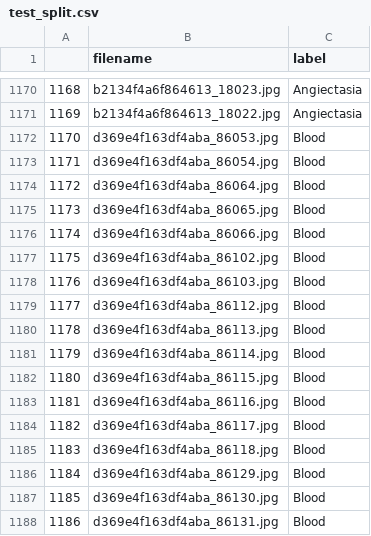
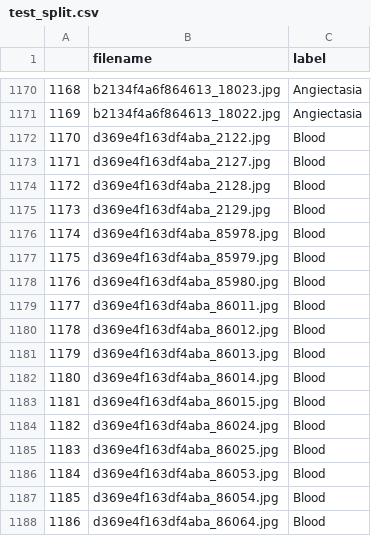
Before and after one commit to simongroeger/dlmi_project, a CSV file: csvs/splits_by_metric/test_split.csv, drawn as a sheet; only a part is shown, gaps mark what is left out; the shorter side is filled out with more unchanged rows; addresses are those after the commit; the diff covers the shown part only; the diff names each change by its address in the sheet, - before the commit and + after, or states it on an @@ line.

```diff
--- a/csvs/splits_by_metric/test_split.csv
+++ b/csvs/splits_by_metric/test_split.csv
+row 1172: 1170 | d369e4f163df4aba_2122.jpg | Blood
+row 1173: 1171 | d369e4f163df4aba_2127.jpg | Blood
+row 1174: 1172 | d369e4f163df4aba_2128.jpg | Blood
+row 1175: 1173 | d369e4f163df4aba_2129.jpg | Blood
+row 1176: 1174 | d369e4f163df4aba_85978.jpg | Blood
+row 1177: 1175 | d369e4f163df4aba_85979.jpg | Blood
+row 1178: 1176 | d369e4f163df4aba_85980.jpg | Blood
+row 1179: 1177 | d369e4f163df4aba_86011.jpg | Blood
+row 1180: 1178 | d369e4f163df4aba_86012.jpg | Blood
+row 1181: 1179 | d369e4f163df4aba_86013.jpg | Blood
+row 1182: 1180 | d369e4f163df4aba_86014.jpg | Blood
+row 1183: 1181 | d369e4f163df4aba_86015.jpg | Blood
+row 1184: 1182 | d369e4f163df4aba_86024.jpg | Blood
+row 1185: 1183 | d369e4f163df4aba_86025.jpg | Blood
@@ column A renumbered between rows 1186 and 1202 @@
```
Also changed, not shown: 12 removed rows elsewhere in this file, csvs/splits_by_metric/train_split.csv, csvs/splits_by_metric/val_split.csv, 1 other file.
